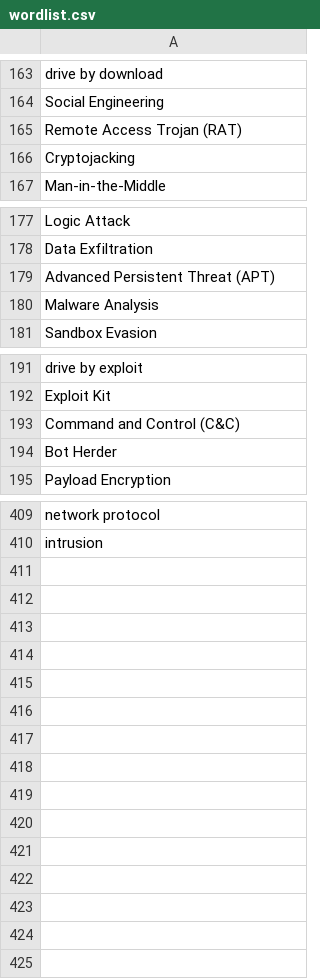
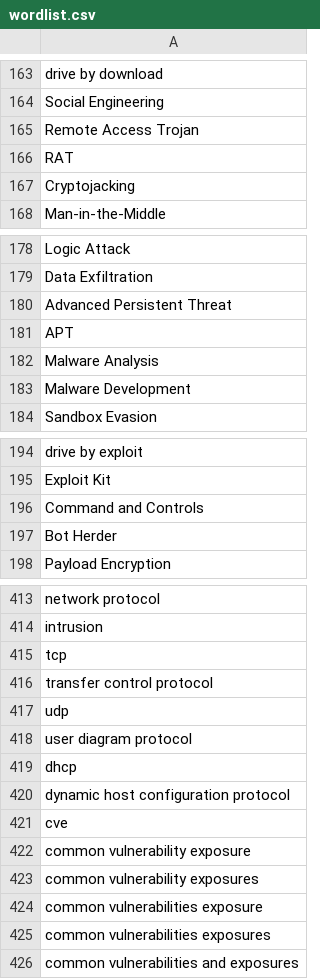
Before and after one commit to jverdianto/CyberSecGen, a CSV file: Backend/wordlist.csv, drawn as a sheet; only a part is shown, gaps mark what is left out; the diff covers the shown part only.

Commit message:
Update wordlist.csv

```diff
--- a/Backend/wordlist.csv
+++ b/Backend/wordlist.csv
@@ -164,3 +164,4 @@ drive by download
 Social Engineering
-Remote Access Trojan (RAT)
+Remote Access Trojan
+RAT
 Cryptojacking
@@ -178,4 +179,6 @@ Logic Attack
 Data Exfiltration
-Advanced Persistent Threat (APT)
+Advanced Persistent Threat
+APT
 Malware Analysis
+Malware Development
 Sandbox Evasion
@@ -192,3 +195,3 @@ drive by exploit
 Exploit Kit
-Command and Control (C&C)
+Command and Controls
 Bot Herder
@@ -410 +414,13 @@ network protocol
 intrusion
+tcp
+transfer control protocol
+udp
+user diagram protocol
+dhcp
+dynamic host configuration protocol
+cve
+common vulnerability exposure
+common vulnerability exposures
+common vulnerabilities exposure
+common vulnerabilities exposures
+common vulnerabilities and exposures
```
Also changed, not shown: 1 added row and 1 edited cell elsewhere in this file.
